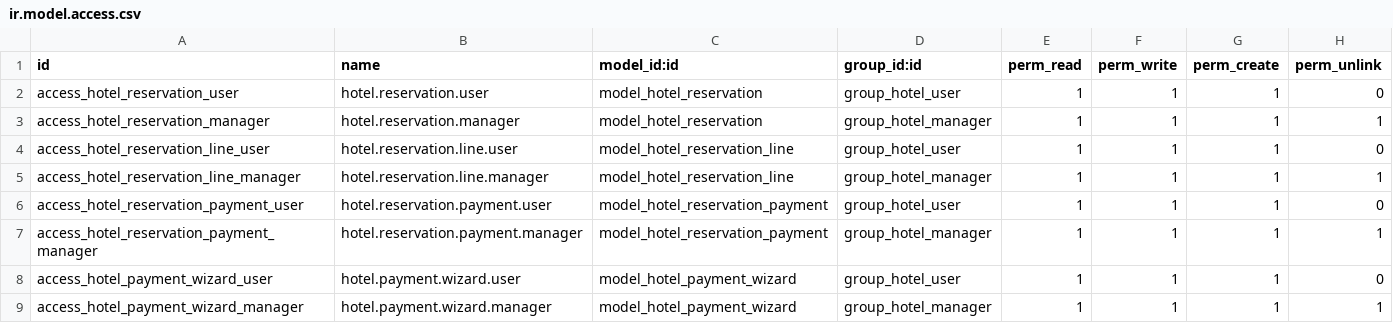
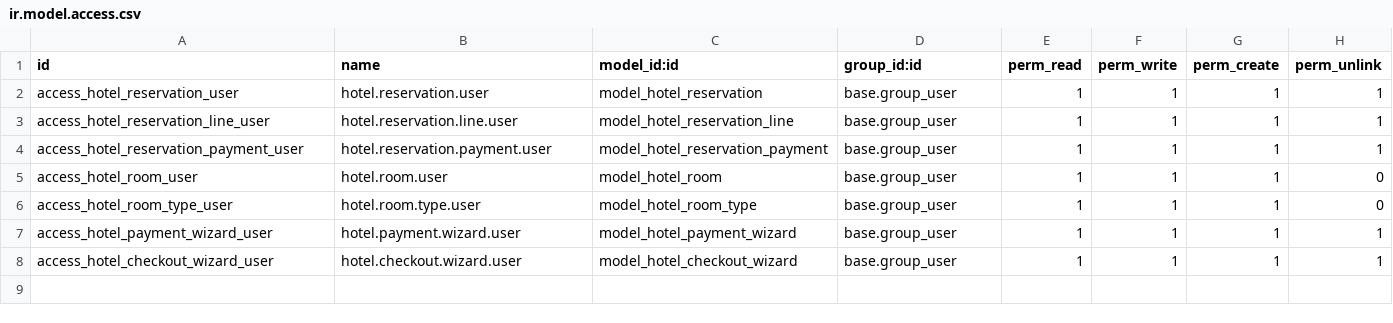
Before and after one commit to JDV-ALM/ClauSyn, a CSV file: hotel_reservation_base/security/ir.model.access.csv, drawn as a sheet.

Commit message:
Actualizar permisos de acceso en el archivo ir.model.access.csv y ajustar campos en la vista del asistente de pago de hotel. Se cambian grupos de acceso a 'base.group_user' y se añaden validaciones requeridas en los campos del formulario de pago, mejorando la usabilidad y seguridad en la gestión de pagos.

```diff
--- a/hotel_reservation_base/security/ir.model.access.csv
+++ b/hotel_reservation_base/security/ir.model.access.csv
@@ -1,9 +1,8 @@
 id,name,model_id:id,group_id:id,perm_read,perm_write,perm_create,perm_unlink
-access_hotel_reservation_user,hotel.reservation.user,model_hotel_reservation,group_hotel_user,1,1,1,0
-access_hotel_reservation_manager,hotel.reservation.manager,model_hotel_reservation,group_hotel_manager,1,1,1,1
-access_hotel_reservation_line_user,hotel.reservation.line.user,model_hotel_reservation_line,group_hotel_user,1,1,1,0
-access_hotel_reservation_line_manager,hotel.reservation.line.manager,model_hotel_reservation_line,group_hotel_manager,1,1,1,1
-access_hotel_reservation_payment_user,hotel.reservation.payment.user,model_hotel_reservation_payment,group_hotel_user,1,1,1,0
-access_hotel_reservation_payment_manager,hotel.reservation.payment.manager,model_hotel_reservation_payment,group_hotel_manager,1,1,1,1
-access_hotel_payment_wizard_user,hotel.payment.wizard.user,model_hotel_payment_wizard,group_hotel_user,1,1,1,0
-access_hotel_payment_wizard_manager,hotel.payment.wizard.manager,model_hotel_payment_wizard,group_hotel_manager,1,1,1,1
+access_hotel_reservation_user,hotel.reservation.user,model_hotel_reservation,base.group_user,1,1,1,1
+access_hotel_reservation_line_user,hotel.reservation.line.user,model_hotel_reservation_line,base.group_user,1,1,1,1
+access_hotel_reservation_payment_user,hotel.reservation.payment.user,model_hotel_reservation_payment,base.group_user,1,1,1,1
+access_hotel_room_user,hotel.room.user,model_hotel_room,base.group_user,1,1,1,0
+access_hotel_room_type_user,hotel.room.type.user,model_hotel_room_type,base.group_user,1,1,1,0
+access_hotel_payment_wizard_user,hotel.payment.wizard.user,model_hotel_payment_wizard,base.group_user,1,1,1,1
+access_hotel_checkout_wizard_user,hotel.checkout.wizard.user,model_hotel_checkout_wizard,base.group_user,1,1,1,1
```
Also changed, not shown: 1 other file.
